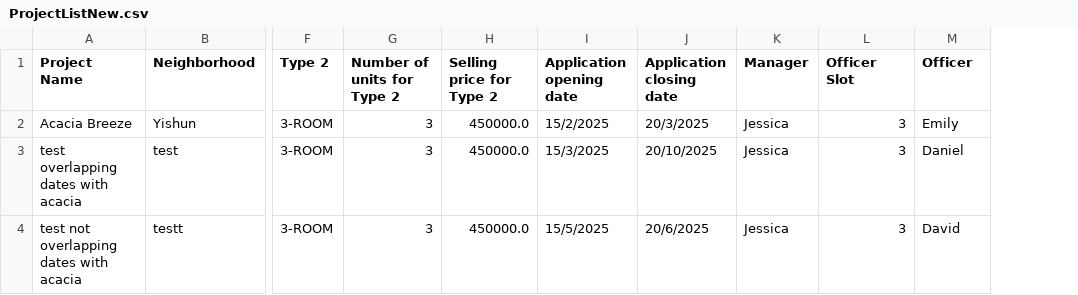
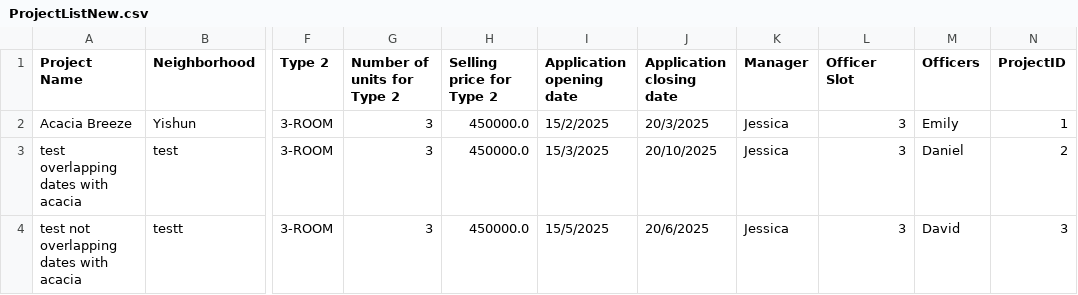
Before and after one commit to shinlu2001/SC2002, a CSV file: SC2002/Project/files/ProjectListNew.csv, drawn as a sheet; only a part is shown, gaps mark what is left out; the diff names each change by its address in the sheet, - before the commit and + after, or states it on an @@ line.

```diff
--- a/SC2002/Project/files/ProjectListNew.csv
+++ b/SC2002/Project/files/ProjectListNew.csv
+column N (ProjectID), rows 2-4: 1 | 2 | 3
-M1: Officer
+M1: Officers
```
Also changed, not shown: SC2002/Project/files/ApplicantListNew.csv, SC2002/Project/files/FlatsNew.csv, 24 other files.
